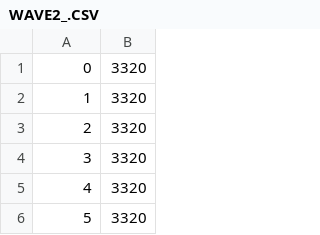
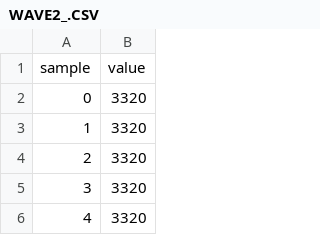
Before and after one commit to diegostreetbob/sucio, a CSV file: WAVE2_.CSV, drawn as a sheet; only a part is shown; the shorter side is filled out with more unchanged rows.

Commit message:
Add files via upload

```diff
--- a/WAVE2_.CSV
+++ b/WAVE2_.CSV
@@ -1 +1,2 @@
+sample,value
 0,3320
```
